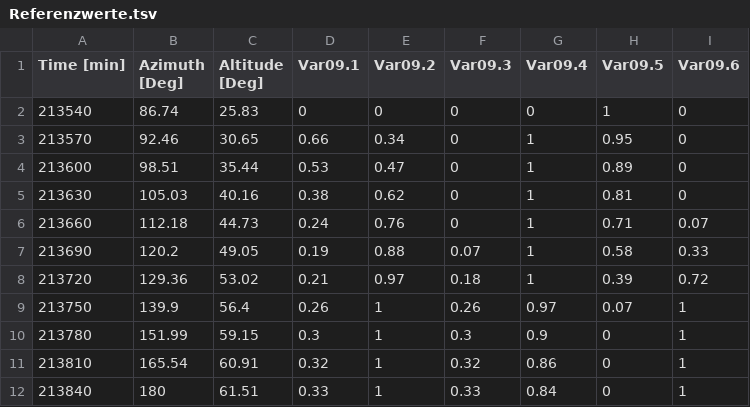
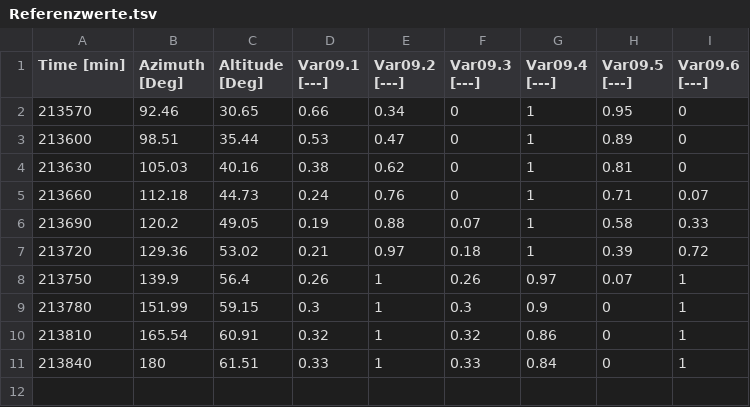
Before and after one commit to ghorwin/SIM-VICUS, a TSV file: data/validation/SimQuality/TF09/Referenzwerte.tsv, drawn as a sheet.

```diff
--- a/data/validation/SimQuality/TF09/Referenzwerte.tsv
+++ b/data/validation/SimQuality/TF09/Referenzwerte.tsv
@@ -1,3 +1,2 @@
-Time [min]	Azimuth [Deg]	Altitude [Deg]	Var09.1	Var09.2	Var09.3	Var09.4	Var09.5	Var09.6
-213540	86.74	25.83	0	0	0	0	1	0
+Time [min]	Azimuth [Deg]	Altitude [Deg]	Var09.1 [---]	Var09.2 [---]	Var09.3 [---]	Var09.4 [---]	Var09.5 [---]	Var09.6 [---]
 213570	92.46	30.65	0.66	0.34	0	1	0.95	0
```
Also changed, not shown: data/validation/SimQuality/TF09/Referenzwerte_Max.tsv, data/validation/SimQuality/TF09/Referenzwerte_Min.tsv, 2 other files.
